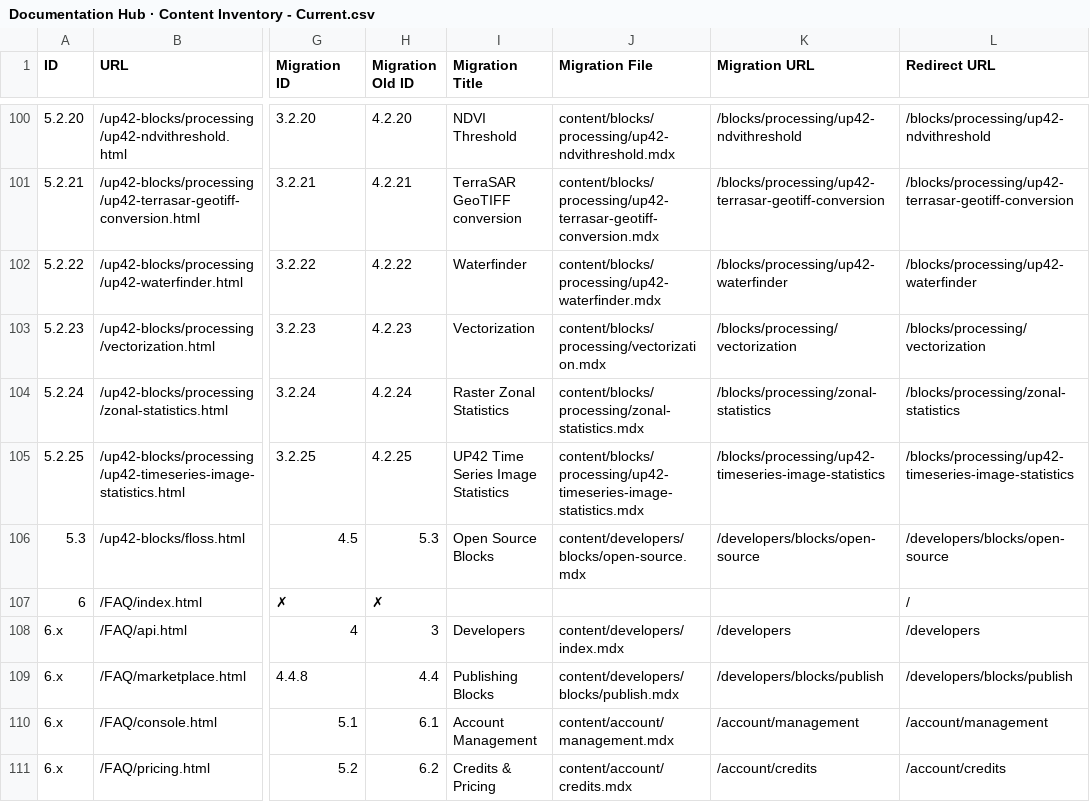
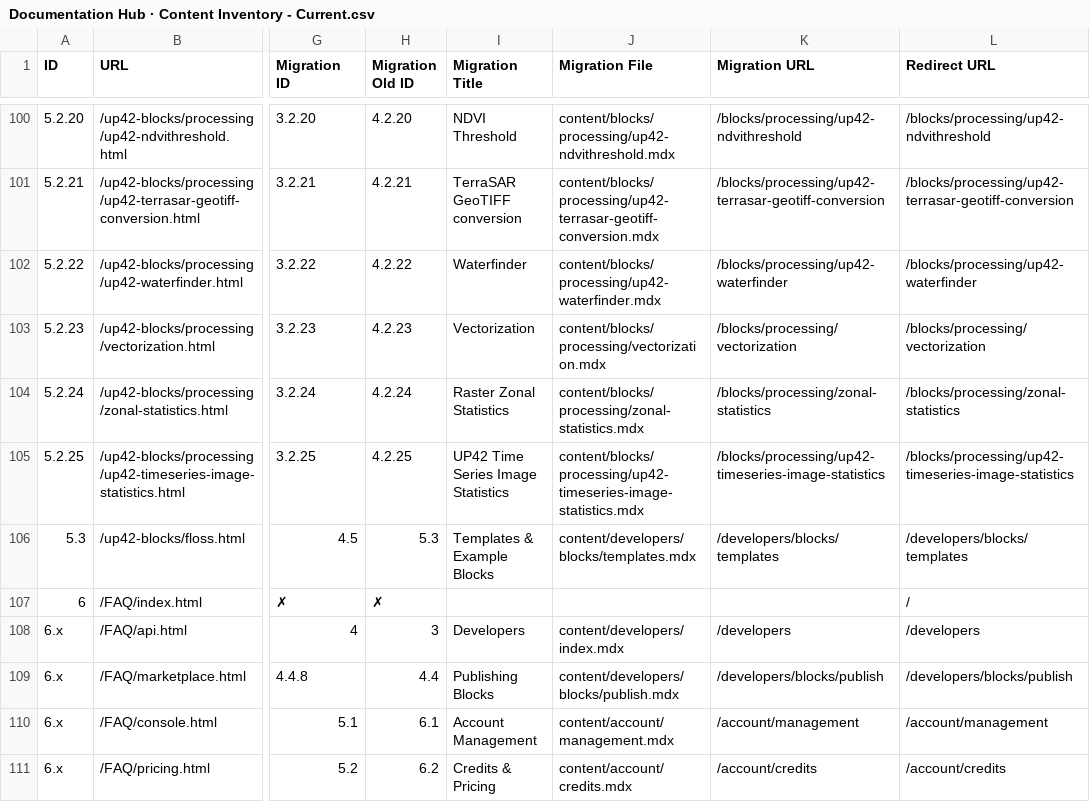
Before and after one commit to up42/docs, a CSV file: migration/content-inventory/Documentation Hub · Content Inventory - Current.csv, drawn as a sheet; only a part is shown, gaps mark what is left out; the diff names each change by its address in the sheet, - before the commit and + after, or states it on an @@ line.

```diff
--- a/migration/content-inventory/Documentation Hub · Content Inventory - Current.csv
+++ b/migration/content-inventory/Documentation Hub · Content Inventory - Current.csv
-I106 (Migration Title): Open Source Blocks
+I106 (Migration Title): Templates & Example Blocks
-J106 (Migration File): content/developers/blocks/open-source.mdx
+J106 (Migration File): content/developers/blocks/templates.mdx
-K106 (Migration URL): /developers/blocks/open-source
+K106 (Migration URL): /developers/blocks/templates
-L106 (Redirect URL): /developers/blocks/open-source
+L106 (Redirect URL): /developers/blocks/templates
```
Also changed, not shown: migration/content-inventory/Documentation Hub · Content Inventory - New.csv.
